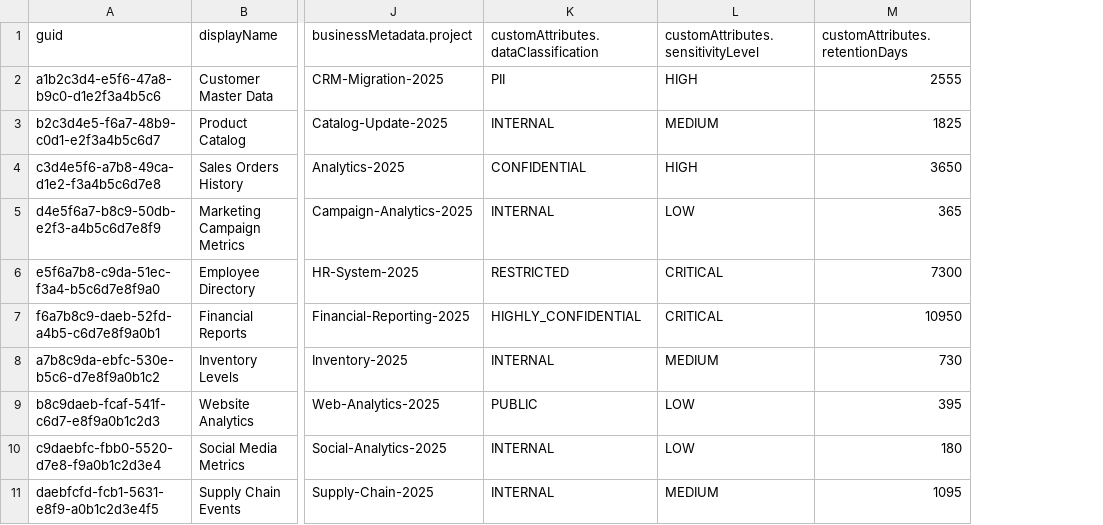
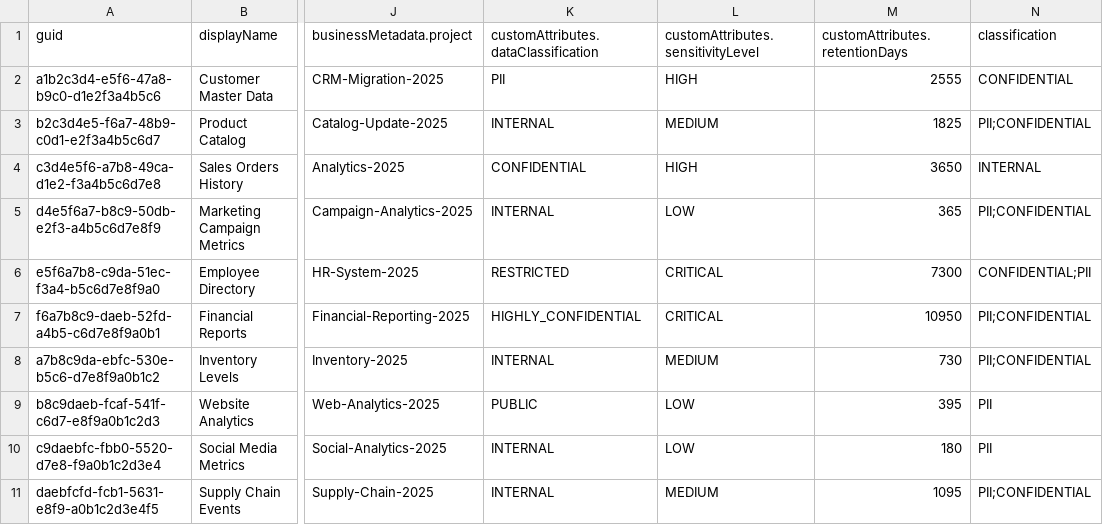
Before and after one commit to Keayoub/pvw-cli, a CSV file: samples/csv/bulk_update_example_complete.csv, drawn as a sheet; only a part is shown, gaps mark what is left out; the diff names each change by its address in the sheet, - before the commit and + after, or states it on an @@ line.

```diff
--- a/samples/csv/bulk_update_example_complete.csv
+++ b/samples/csv/bulk_update_example_complete.csv
+column N (classification), rows 2-11: CONFIDENTIAL | PII;CONFIDENTIAL | INTERNAL | PII;CONFIDENTIAL | CONFIDENTIAL;PII | PII;CONFIDENTIAL | PII;CONFIDENTIAL | PII | PII | PII;CONFIDENTIAL
```
Also changed, not shown: 9 other files.
